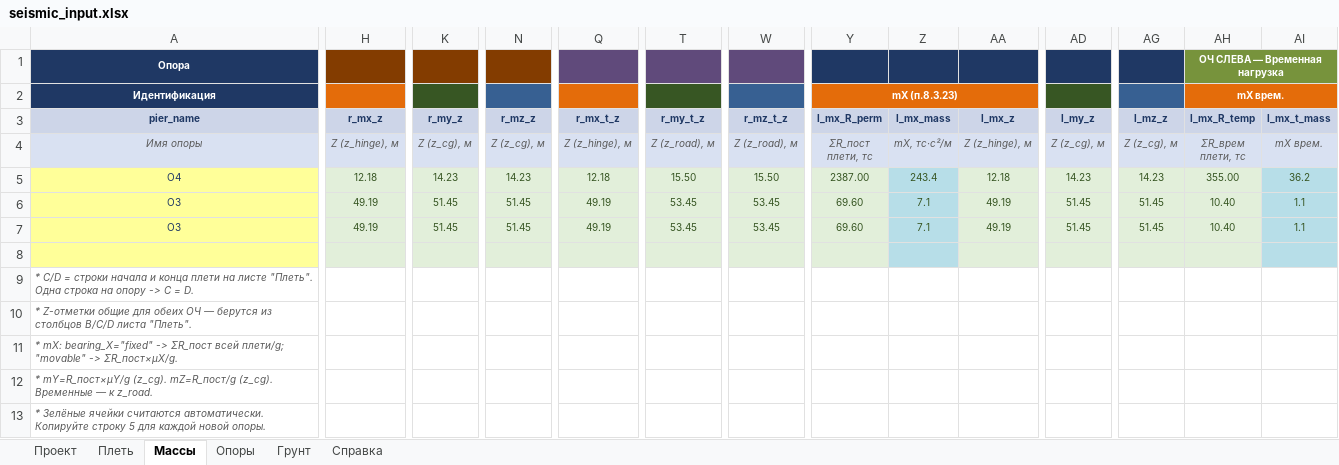
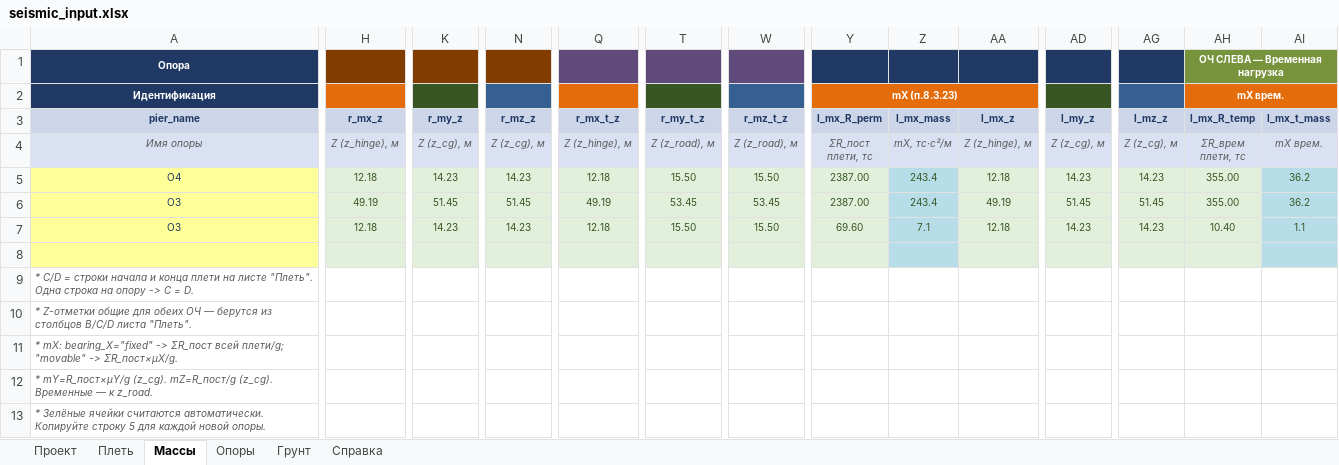
Before and after one commit to Mryakalo/Create_mct_bear_seismo, an Excel workbook: seismic_input.xlsx, sheet Массы, drawn as a sheet; only a part is shown, gaps mark what is left out; values as stored, in another font and other column widths than the file's, no borders; the diff covers the shown part only; the diff names each change by its address in the sheet, - before the commit and + after, or states it on an @@ line.

```diff
--- a/seismic_input.xlsx (sheet Массы)
+++ b/seismic_input.xlsx (sheet Массы)
-Y6 (l_mx_R_perm): 69.60
+Y6 (l_mx_R_perm): 2387.00
-Z6 (l_mx_mass): 7.1
+Z6 (l_mx_mass): 243.4
-AH6 (l_mx_R_temp): 10.40
+AH6 (l_mx_R_temp): 355.00
-AI6 (l_mx_t_mass): 1.1
+AI6 (l_mx_t_mass): 36.2
-H7 (r_mx_z): 49.19
+H7 (r_mx_z): 12.18
-K7 (r_my_z): 51.45
+K7 (r_my_z): 14.23
-N7 (r_mz_z): 51.45
+N7 (r_mz_z): 14.23
-Q7 (r_mx_t_z): 49.19
+Q7 (r_mx_t_z): 12.18
-T7 (r_my_t_z): 53.45
+T7 (r_my_t_z): 15.50
-W7 (r_mz_t_z): 53.45
+W7 (r_mz_t_z): 15.50
-AA7 (l_mx_z): 49.19
+AA7 (l_mx_z): 12.18
-AD7 (l_my_z): 51.45
+AD7 (l_my_z): 14.23
-AG7 (l_mz_z): 51.45
+AG7 (l_mz_z): 14.23
```
Also changed, not shown: 3 edited cells elsewhere in this sheet, sheet Опоры, sheet Плеть, formulas that keep their value, 7 other files.
